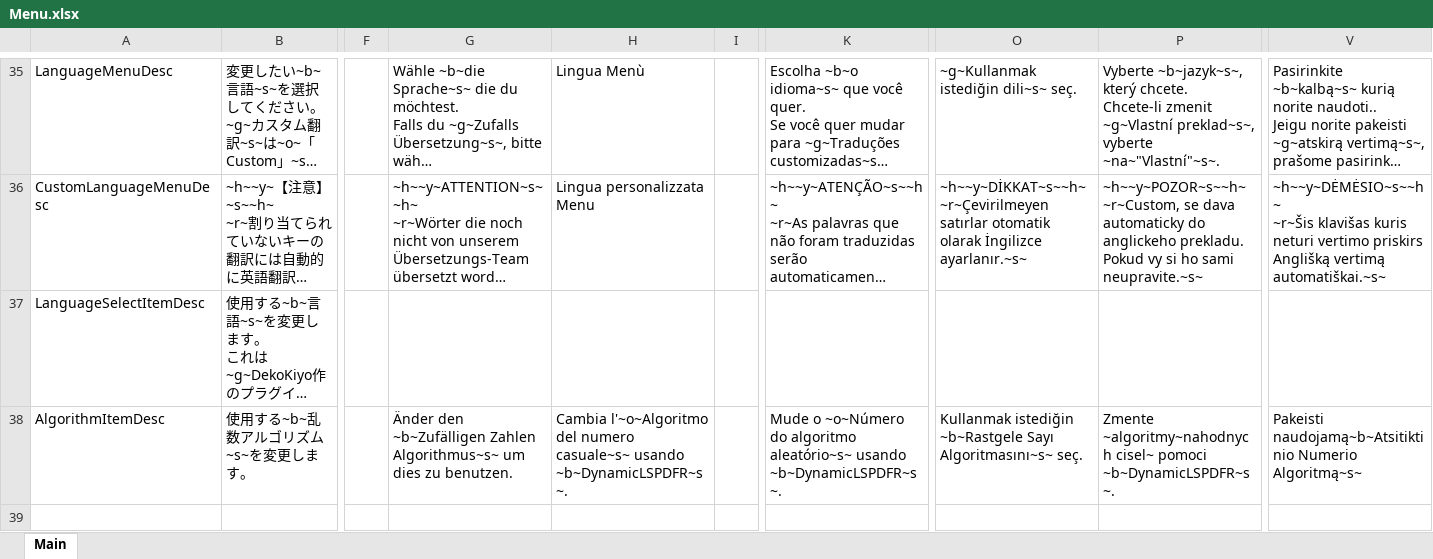
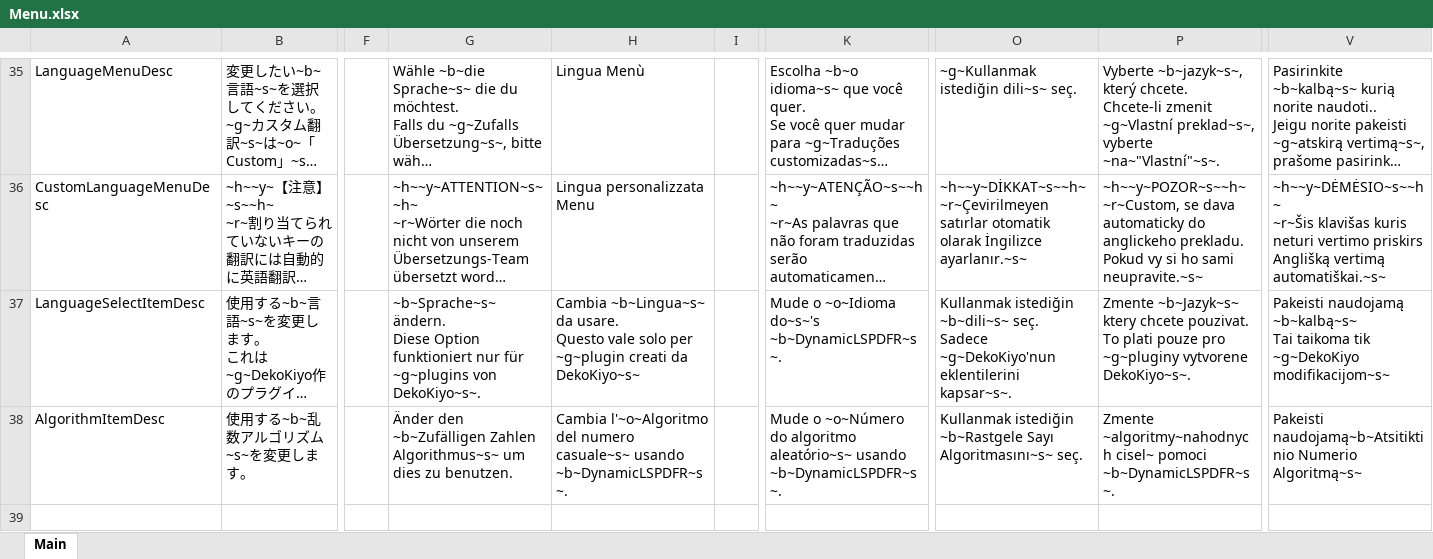
Before and after one commit to DekoKiyo/DekoKiyoPlugins, an Excel workbook: ja/Menu.xlsx, sheet Main, drawn as a sheet; only a part is shown, gaps mark what is left out; long unchanged cells end in …; values as stored, in another font and other column widths than the file's, no borders; ↵ is a line break in a cell; the diff names each change by its address in the sheet, - before the commit and + after, or states it on an @@ line.

Commit message:
Update: %original_file_name% File from Crowdin

```diff
--- a/ja/Menu.xlsx (sheet Main)
+++ b/ja/Menu.xlsx (sheet Main)
-G37: (empty)
+G37: ~b~Sprache~s~ ändern. ↵ Diese Option funktioniert nur für ~g~plugins von DekoKiyo~s~.
-H37: (empty)
+H37: Cambia ~b~Lingua~s~ da usare. ↵ Questo vale solo per ~g~plugin creati da DekoKiyo~s~
-K37: (empty)
+K37: Mude o ~o~Idioma do~s~'s ~b~DynamicLSPDFR~s~.
-O37: (empty)
+O37: Kullanmak istediğin ~b~dili~s~ seç. ↵ Sadece ~g~DekoKiyo'nun eklentilerini kapsar~s~.
-P37: (empty)
+P37: Zmente ~b~Jazyk~s~ ktery chcete pouzivat. ↵ To plati pouze pro ~g~pluginy vytvorene DekoKiyo~s~.
-V37: (empty)
+V37: Pakeisti naudojamą ~b~kalbą~s~ ↵ Tai taikoma tik ~g~DekoKiyo modifikacijom~s~
```
